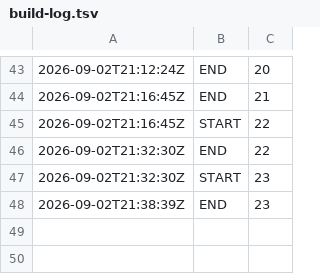
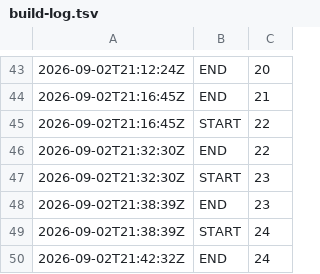
Before and after one commit to kinncj/neon-snake, a TSV file: claude-code-fable/docs/build-log.tsv, drawn as a sheet; only a part is shown, gaps mark what is left out; the diff names each change by its address in the sheet, - before the commit and + after, or states it on an @@ line.

```diff
--- a/claude-code-fable/docs/build-log.tsv
+++ b/claude-code-fable/docs/build-log.tsv
+row 49: 2026-09-02T21:38:39Z | START | 24
+row 50: 2026-09-02T21:42:32Z | END | 24
```
Also changed, not shown: 7 other files.
